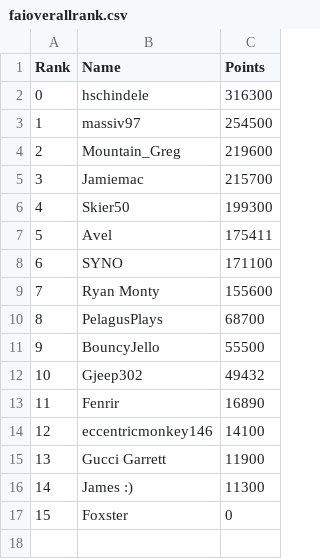
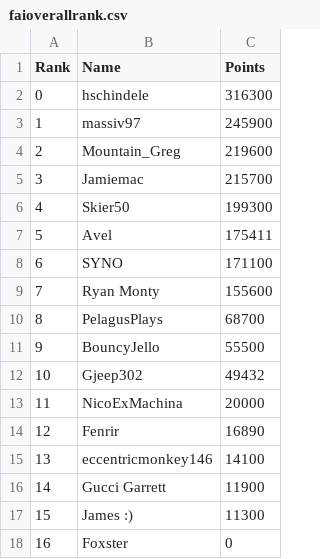
Before and after one commit to hschindele/gmaapp, a CSV file: data/faioverallrank.csv, drawn as a sheet; addresses are those after the commit; the diff names each change by its address in the sheet, - before the commit and + after, or states it on an @@ line.

```diff
--- a/data/faioverallrank.csv
+++ b/data/faioverallrank.csv
-C3 (Points): 254500
+C3 (Points): 245900
+row 13: 11 | NicoExMachina | 20000
@@ column A (Rank) renumbered from row 14 down @@
```
Also changed, not shown: data/achievments.csv, data/allpbs.csv, 10 other files.
